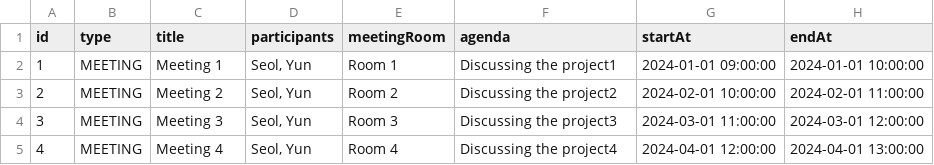
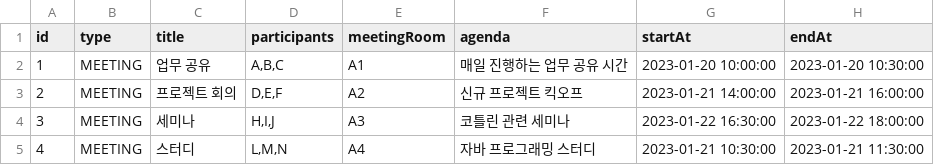
Before and after one commit to Comesfullcircle/Schedule-Calendar-app, a CSV file: src/main/resources/data/meeting.csv, drawn as a sheet.

```diff
--- a/src/main/resources/data/meeting.csv
+++ b/src/main/resources/data/meeting.csv
@@ -1,5 +1,5 @@
 id,type,title,participants,meetingRoom,agenda,startAt,endAt
-1,"MEETING","Meeting 1","Seol, Yun","Room 1","Discussing the project1","2024-01-01 09:00:00","2024-01-01 10:00:00"
-2,"MEETING","Meeting 2","Seol, Yun","Room 2","Discussing the project2","2024-02-01 10:00:00","2024-02-01 11:00:00"
-3,"MEETING","Meeting 3","Seol, Yun","Room 3","Discussing the project3","2024-03-01 11:00:00","2024-03-01 12:00:00"
-4,"MEETING","Meeting 4","Seol, Yun","Room 4","Discussing the project4","2024-04-01 12:00:00","2024-04-01 13:00:00"
+1,"MEETING","업무 공유","A,B,C","A1","매일 진행하는 업무 공유 시간","2023-01-20 10:00:00","2023-01-20 10:30:00"
+2,"MEETING","프로젝트 회의","D,E,F","A2","신규 프로젝트 킥오프","2023-01-21 14:00:00","2023-01-21 16:00:00"
+3,"MEETING","세미나","H,I,J","A3","코틀린 관련 세미나","2023-01-22 16:30:00","2023-01-22 18:00:00"
+4,"MEETING","스터디","L,M,N","A4","자바 프로그래밍 스터디","2023-01-21 10:30:00","2023-01-21 11:30:00"
```
Also changed, not shown: 10 other files.
